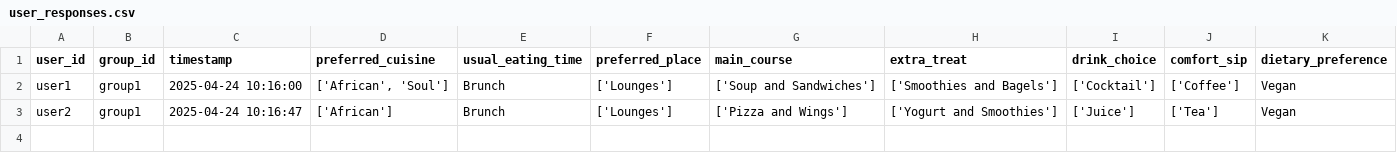
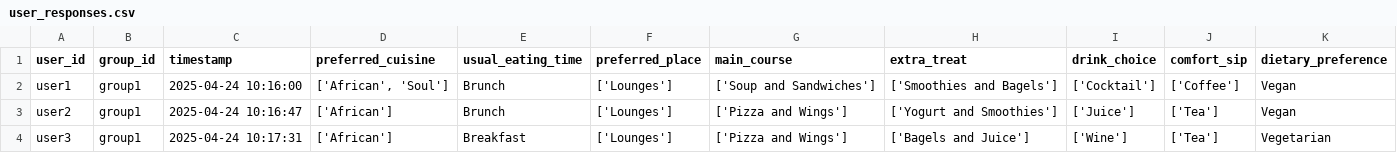
Before and after one commit to demondeployer7/dss, a CSV file: user_responses.csv, drawn as a sheet; the diff names each change by its address in the sheet, - before the commit and + after, or states it on an @@ line.

Commit message:
Update user_responses.csv via Streamlit app

```diff
--- a/user_responses.csv
+++ b/user_responses.csv
+row 4: user3 | group1 | 2025-04-24 10:17:31 | ['African'] | Breakfast | ['Lounges'] | ['Pizza and Wings'] | ['Bagels and Juice'] | ['Wine'] | ['Tea'] | Vegetarian
```
